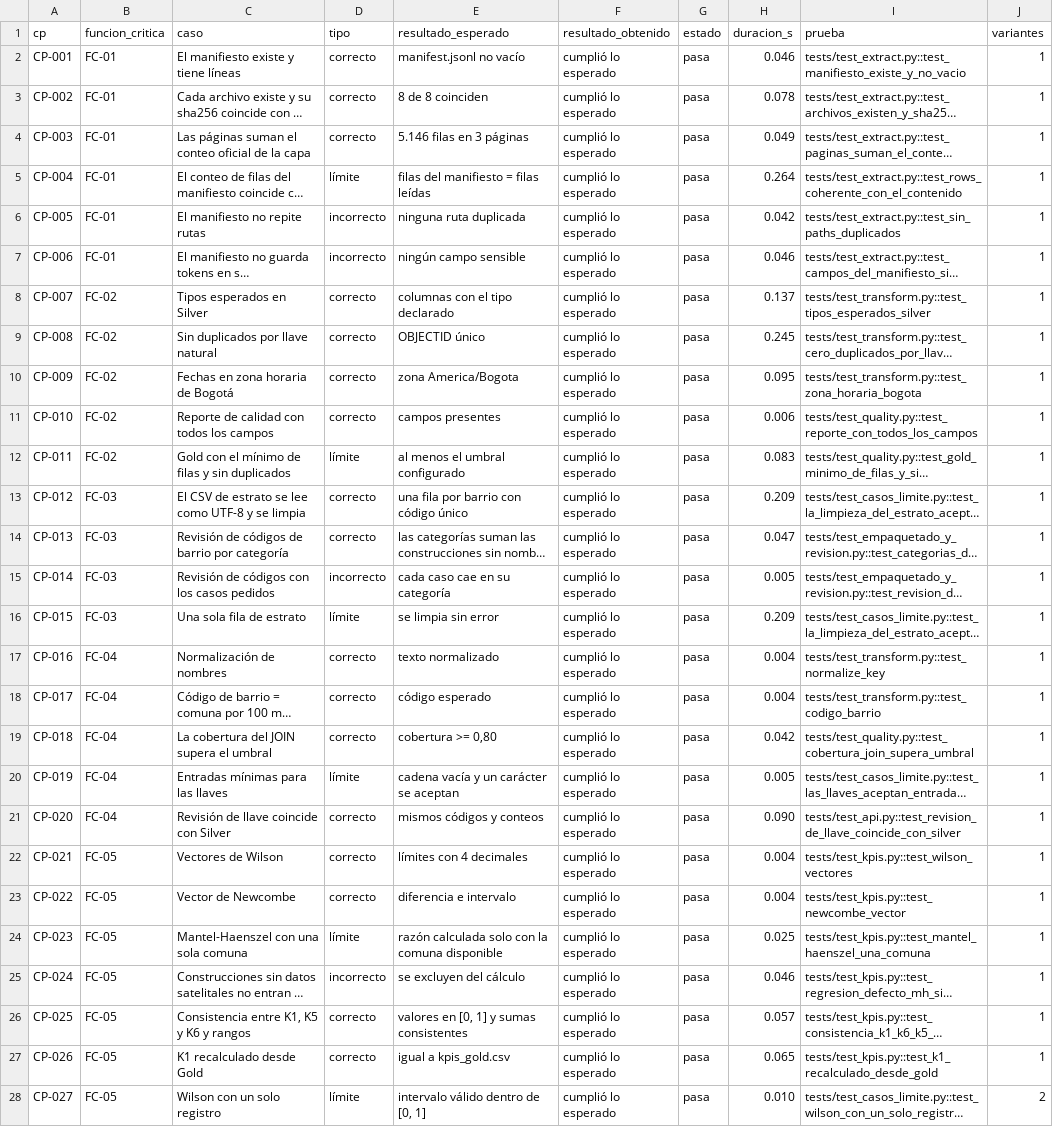
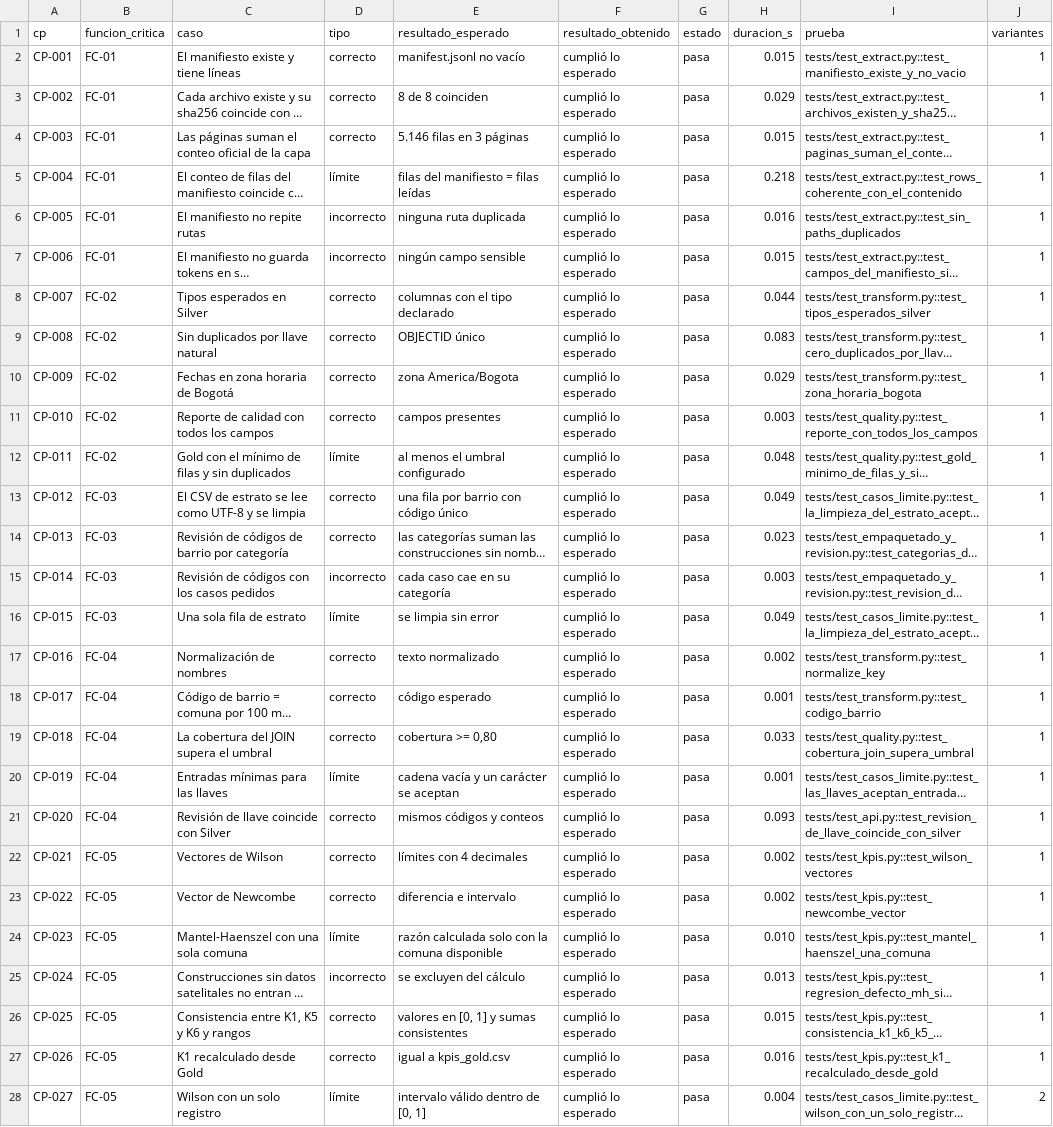
Before and after one commit to DanielAlxzBrand/etl-sismo-cali-2026, a CSV file: docs/validacion/informe_pruebas.csv, drawn as a sheet; only a part is shown; long unchanged cells end in …; the diff covers the shown part only; the diff names each change by its address in the sheet, - before the commit and + after, or states it on an @@ line.

```diff
--- a/docs/validacion/informe_pruebas.csv
+++ b/docs/validacion/informe_pruebas.csv
-H2 (duracion_s): 0.046
+H2 (duracion_s): 0.015
-H3 (duracion_s): 0.078
+H3 (duracion_s): 0.029
-H4 (duracion_s): 0.049
+H4 (duracion_s): 0.015
-H5 (duracion_s): 0.264
+H5 (duracion_s): 0.218
-H6 (duracion_s): 0.042
+H6 (duracion_s): 0.016
-H7 (duracion_s): 0.046
+H7 (duracion_s): 0.015
-H8 (duracion_s): 0.137
+H8 (duracion_s): 0.044
-H9 (duracion_s): 0.245
+H9 (duracion_s): 0.083
-H10 (duracion_s): 0.095
+H10 (duracion_s): 0.029
-H11 (duracion_s): 0.006
+H11 (duracion_s): 0.003
-H12 (duracion_s): 0.083
+H12 (duracion_s): 0.048
-H13 (duracion_s): 0.209
+H13 (duracion_s): 0.049
-H14 (duracion_s): 0.047
+H14 (duracion_s): 0.023
-H15 (duracion_s): 0.005
+H15 (duracion_s): 0.003
-H16 (duracion_s): 0.209
+H16 (duracion_s): 0.049
-H17 (duracion_s): 0.004
+H17 (duracion_s): 0.002
-H18 (duracion_s): 0.004
+H18 (duracion_s): 0.001
-H19 (duracion_s): 0.042
+H19 (duracion_s): 0.033
-H20 (duracion_s): 0.005
+H20 (duracion_s): 0.001
-H21 (duracion_s): 0.090
+H21 (duracion_s): 0.093
-H22:H23 (duracion_s): 0.004
+H22:H23 (duracion_s): 0.002
-H24 (duracion_s): 0.025
+H24 (duracion_s): 0.010
-H25 (duracion_s): 0.046
+H25 (duracion_s): 0.013
-H26 (duracion_s): 0.057
+H26 (duracion_s): 0.015
-H27 (duracion_s): 0.065
+H27 (duracion_s): 0.016
-H28 (duracion_s): 0.010
+H28 (duracion_s): 0.004
```
Also changed, not shown: 153 edited cells elsewhere in this file, docs/validacion/cobertura_pruebas.csv, 3 other files.
